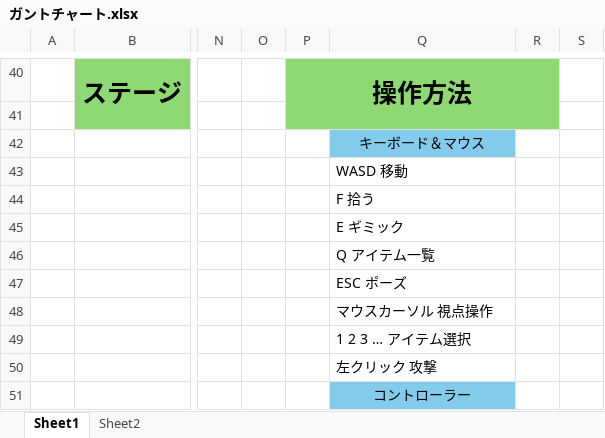
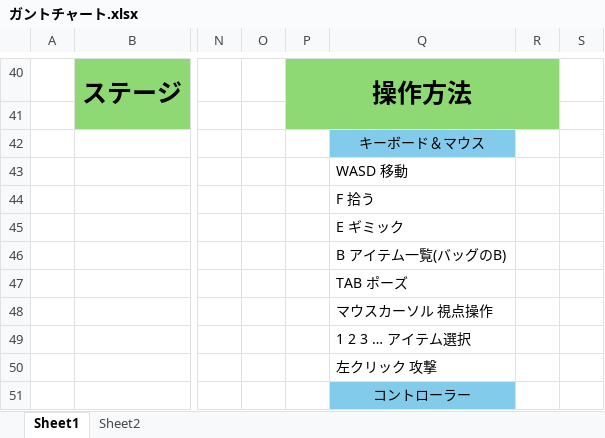
Before and after one commit to SasakiSoichiro/3DGameTeam, an Excel workbook: ガントチャート.xlsx, sheet Sheet1, drawn as a sheet; only a part is shown, gaps mark what is left out; values as stored, in another font and other column widths than the file's, no borders; charts and pictures not drawn; the diff names each change by its address in the sheet, - before the commit and + after, or states it on an @@ line.

Commit message:
hennnkou

```diff
--- a/ガントチャート.xlsx (sheet Sheet1)
+++ b/ガントチャート.xlsx (sheet Sheet1)
-Q46: Q アイテム一覧
+Q46: B アイテム一覧(バッグのB)
-Q47: ESC ポーズ
+Q47: TAB ポーズ
```
